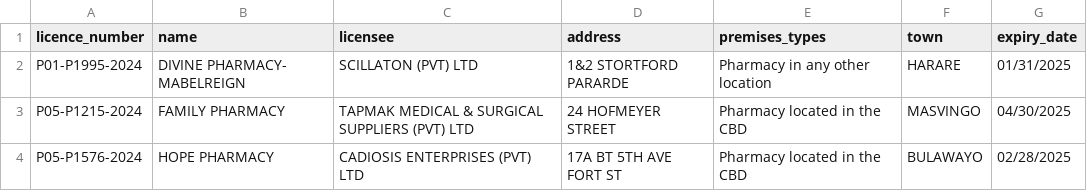
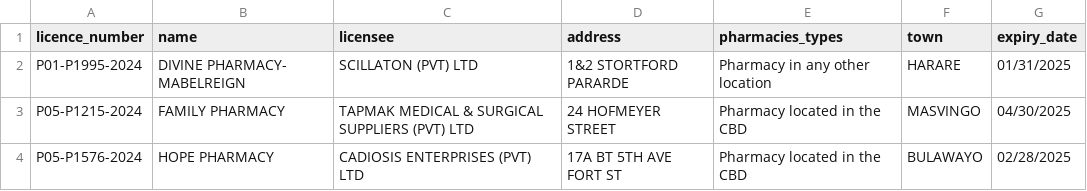
Before and after one commit to txandmj/virtual-hospitals-africa, a TSV file: db/resources/premises.tsv, drawn as a sheet; only a part is shown.

Commit message:
Updated premises and premise_supervisors table name and columns

```diff
--- a/db/resources/premises.tsv
+++ b/db/resources/premises.tsv
@@ -1,2 +1,2 @@
-licence_number	name	licensee	address	premises_types	town	expiry_date	
+licence_number	name	licensee	address	pharmacies_types	town	expiry_date	
 P01-P1995-2024	DIVINE PHARMACY- MABELREIGN	SCILLATON (PVT) LTD	1&2 STORTFORD PARARDE	Pharmacy in any other location	HARARE	01/31/2025	
```
Also changed, not shown: db/seed/dumps/pharmacies.tsv, 14 other files.
